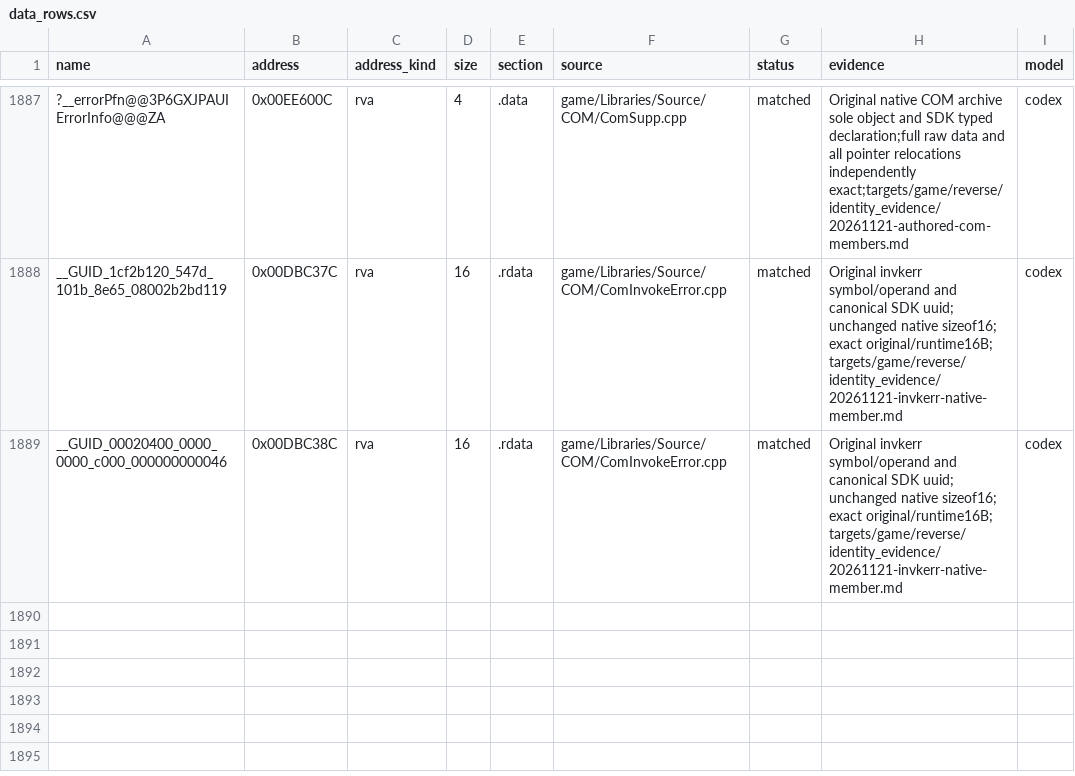
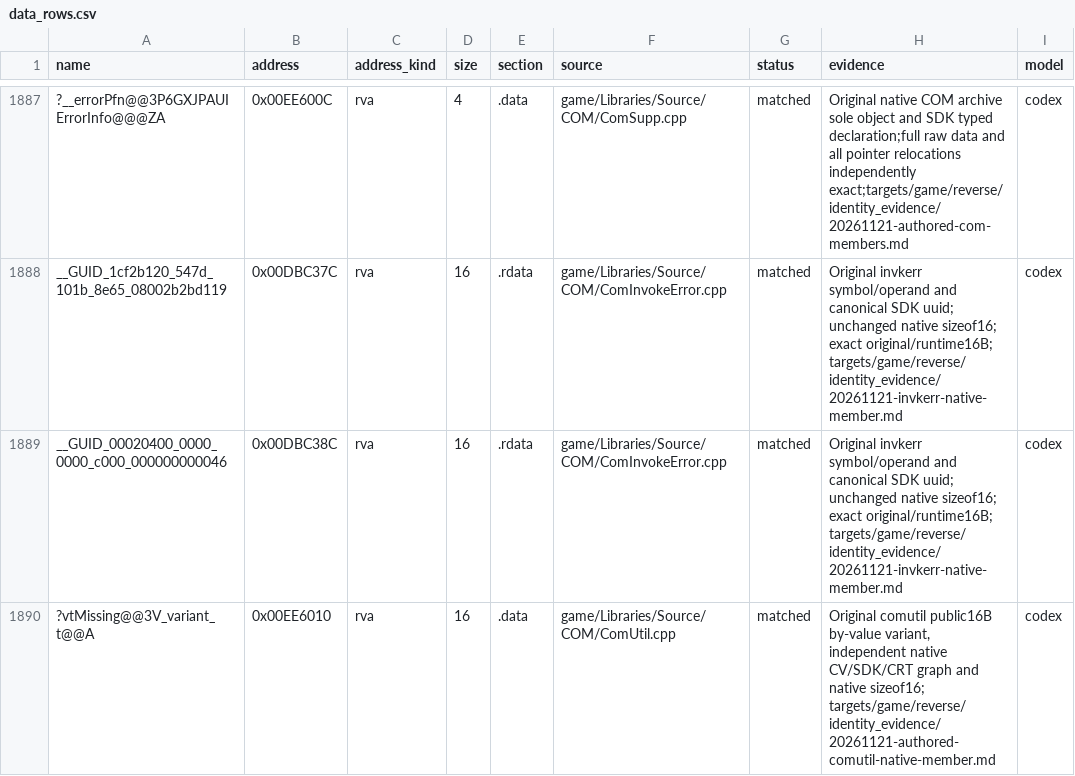
Before and after one commit to Open-BFME/Open-BFME-1, a CSV file: targets/game/reverse/data_rows.csv, drawn as a sheet; only a part is shown, gaps mark what is left out; the diff names each change by its address in the sheet, - before the commit and + after, or states it on an @@ line.

Commit message:
[BFME 2 donor] Recover the native COM HRESULT checker
Complete original comutil member/source and SDK class contract; first main body15B with coupled natural16B data and retained34B lifetime rehome. Original local10B EH/generated imports unchanged. Both bounded link orders preserve the whole original graph; current game allocator, full image and runtime remain unproved.

Verifier-Change: Native compiler-label admissions retain the two existing lifetime rows; retire only the obsolete DIR32 pointer candidate for the independently admitted real data owner. No verifier or baseline limit weakened.
Claim-Lease: 0x00AFD6B0=479767436f1f4a68927b7919d4a0fd1a
Dir32-Retire: ?g_bfmeArgDXE@@3PAEA 0x012E6010 for ?vtMissing@@3V_variant_t@@A

```diff
--- a/targets/game/reverse/data_rows.csv
+++ b/targets/game/reverse/data_rows.csv
+row 1890: ?vtMissing@@3V_variant_t@@A | 0x00EE6010 | rva | 16 | .data | game/Libraries/Source/COM/ComUtil.cpp | matched | Original comutil public16B by-value variant, independent native CV/SDK/CRT graph and native sizeof16; targets/game/reverse/identity_evidence/20261121-authored-comutil-native-member.md | codex
```
Also changed, not shown: targets/game/reverse/dir32_addresses.csv, 38 other files.
